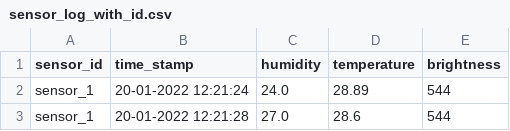
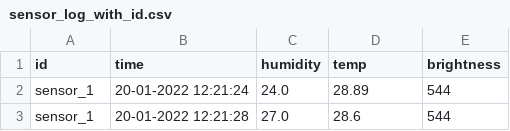
Before and after one commit to Zeb-Kuyper/arduinoData6.1, a CSV file: Zeb/static/sensor_log_with_id.csv, drawn as a sheet; only a part is shown.

```diff
--- a/Zeb/static/sensor_log_with_id.csv
+++ b/Zeb/static/sensor_log_with_id.csv
@@ -1,2 +1,2 @@
-sensor_id,time_stamp,humidity,temperature,brightness
+id,time,humidity,temp,brightness
 sensor_1,20-01-2022 12:21:24,24.0,28.89,544
```
Also changed, not shown: 3 other files.
